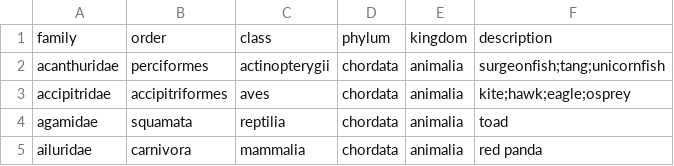
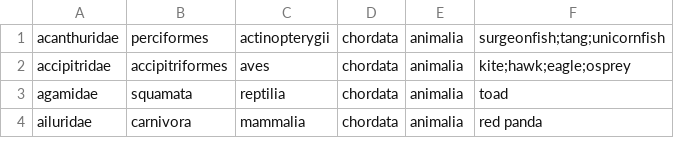
Before and after one commit to akeenan2/paradigm, a CSV file: db/classification.csv, drawn as a sheet; only a part is shown.

```diff
--- a/db/classification.csv
+++ b/db/classification.csv
@@ -1,2 +1 @@
-family,order,class,phylum,kingdom,description,
 acanthuridae,perciformes,actinopterygii,chordata,animalia,surgeonfish;tang;unicornfish,
```
Also changed, not shown: db/exhibit.csv, db/species.csv, 1 other file.
